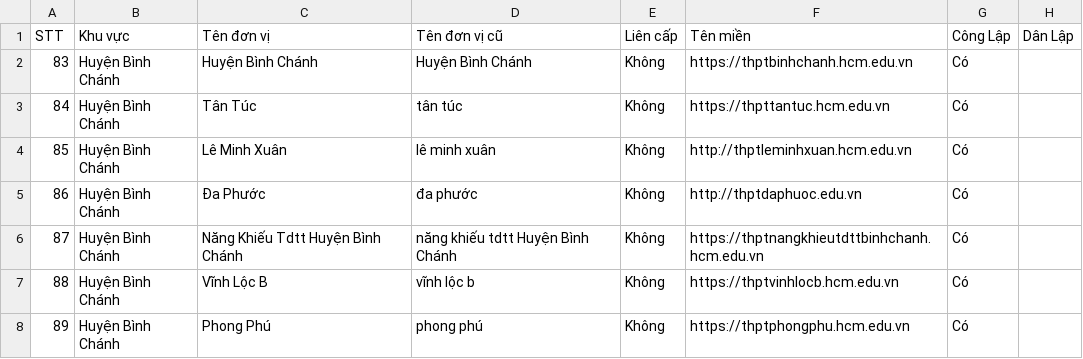
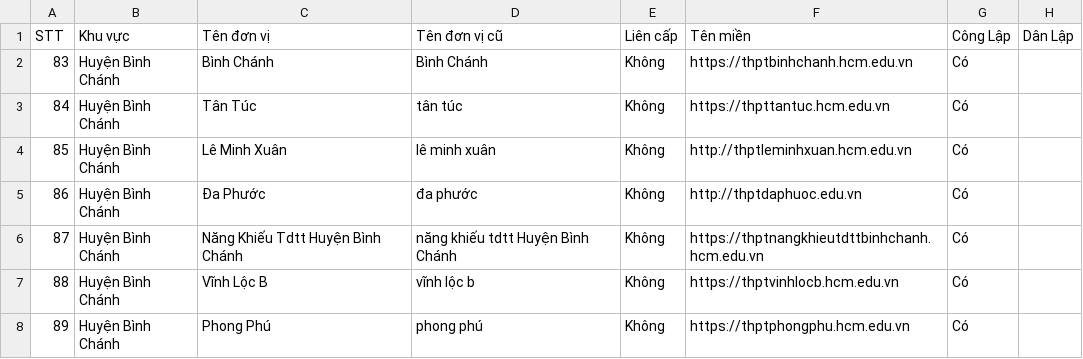
Before and after one commit to kolee1902/EduLiving_WebApp, a CSV file: cleaned-hcmc-schools.csv, drawn as a sheet; only a part is shown; the diff names each change by its address in the sheet, - before the commit and + after, or states it on an @@ line.

Commit message:
Update cleaned-hcmc-schools.csv

```diff
--- a/cleaned-hcmc-schools.csv
+++ b/cleaned-hcmc-schools.csv
-C2 (Tên đơn vị): Huyện Bình Chánh
+C2 (Tên đơn vị): Bình Chánh
-D2 (Tên đơn vị cũ): Huyện Bình Chánh
+D2 (Tên đơn vị cũ): Bình Chánh
```
